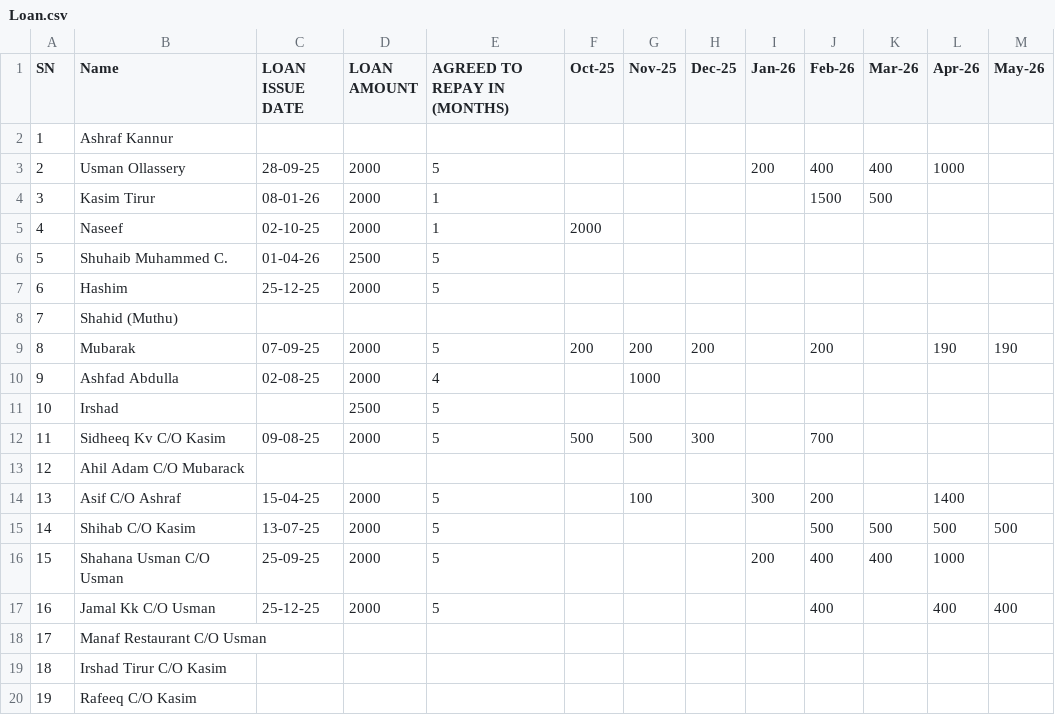
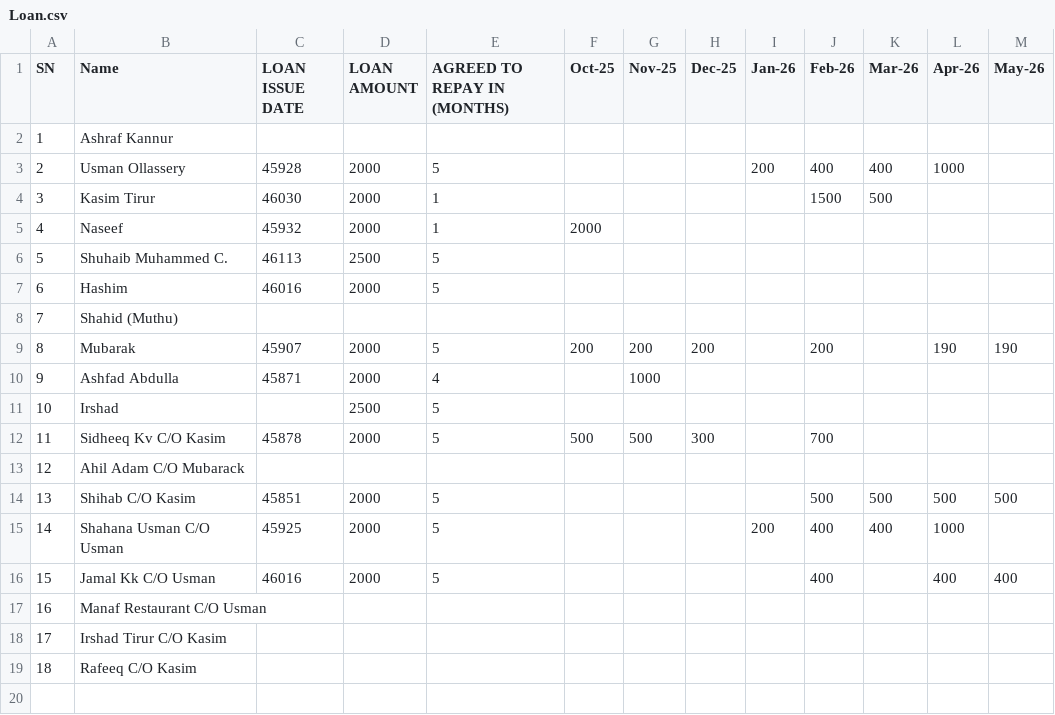
Before and after one commit to inventory-choco/avadhi-nidhi-v2, a CSV file: Loan.csv, drawn as a sheet; removed rows and columns are numbered as before the commit, all else as after; the diff names each change by its address in the sheet, - before the commit and + after, or states it on an @@ line.

Commit message:
removed asif

```diff
--- a/Loan.csv
+++ b/Loan.csv
-C3 (LOAN ISSUE DATE): 28-09-25
+C3 (LOAN ISSUE DATE): 45928
-C4 (LOAN ISSUE DATE): 08-01-26
+C4 (LOAN ISSUE DATE): 46030
-C5 (LOAN ISSUE DATE): 02-10-25
+C5 (LOAN ISSUE DATE): 45932
-C6 (LOAN ISSUE DATE): 01-04-26
+C6 (LOAN ISSUE DATE): 46113
-C7 (LOAN ISSUE DATE): 25-12-25
+C7 (LOAN ISSUE DATE): 46016
-C9 (LOAN ISSUE DATE): 07-09-25
+C9 (LOAN ISSUE DATE): 45907
-C10 (LOAN ISSUE DATE): 02-08-25
+C10 (LOAN ISSUE DATE): 45871
-C12 (LOAN ISSUE DATE): 09-08-25
+C12 (LOAN ISSUE DATE): 45878
-row 14: 13 | Asif C/O Ashraf | 15-04-25 | 2000 | 5 |  | 100 |  | 300 | 200 |  | 1400
@@ column A (SN) renumbered from row 14 down @@
-C14 (LOAN ISSUE DATE): 13-07-25
+C14 (LOAN ISSUE DATE): 45851
-C15 (LOAN ISSUE DATE): 25-09-25
+C15 (LOAN ISSUE DATE): 45925
-C16 (LOAN ISSUE DATE): 25-12-25
+C16 (LOAN ISSUE DATE): 46016
```
